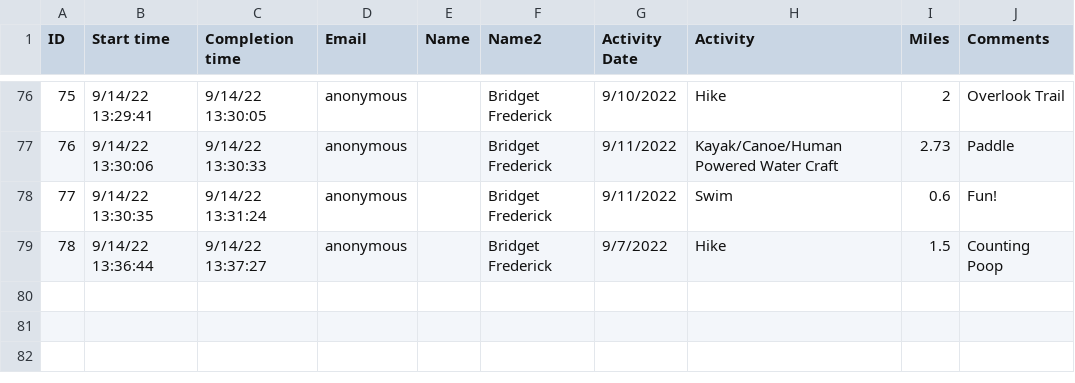
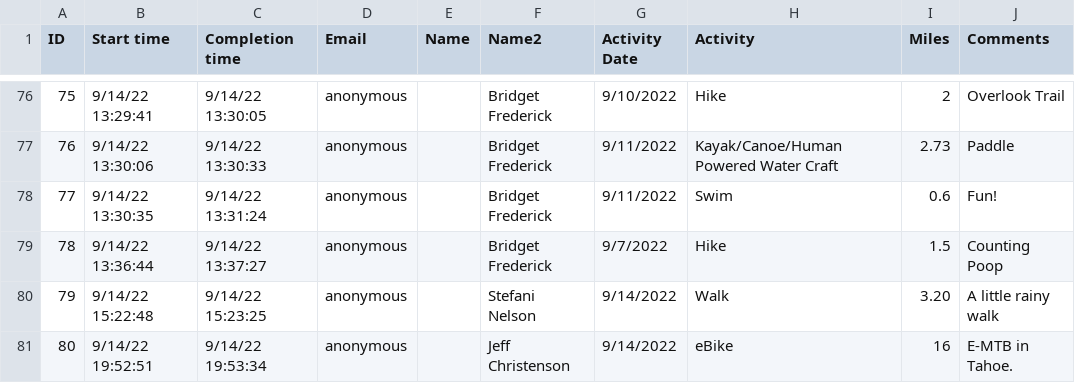
Before and after one commit to mschmidty/bike_challenge_trfo, a CSV file: public/bike_challenge_data.csv, drawn as a sheet; only a part is shown, gaps mark what is left out; the diff names each change by its address in the sheet, - before the commit and + after, or states it on an @@ line.

Commit message:
updated data

```diff
--- a/public/bike_challenge_data.csv
+++ b/public/bike_challenge_data.csv
+row 80: 79 | 9/14/22 15:22:48 | 9/14/22 15:23:25 | anonymous |  | Stefani Nelson | 9/14/2022 | Walk | 3.20 | A little rainy walk
+row 81: 80 | 9/14/22 19:52:51 | 9/14/22 19:53:34 | anonymous |  | Jeff Christenson | 9/14/2022 | eBike | 16 | E-MTB in Tahoe.
```
